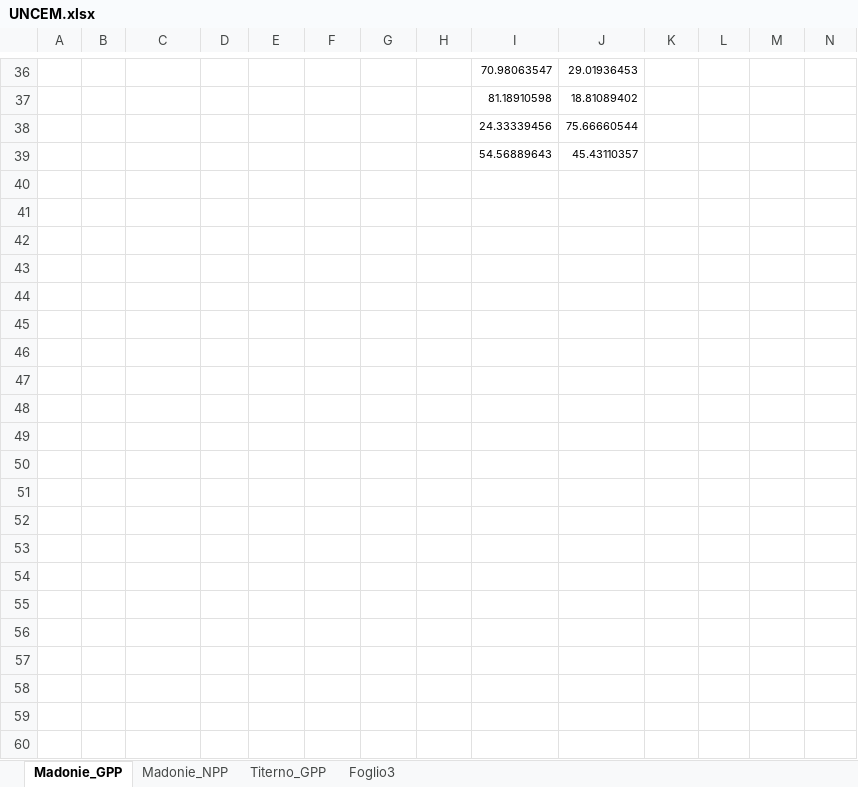
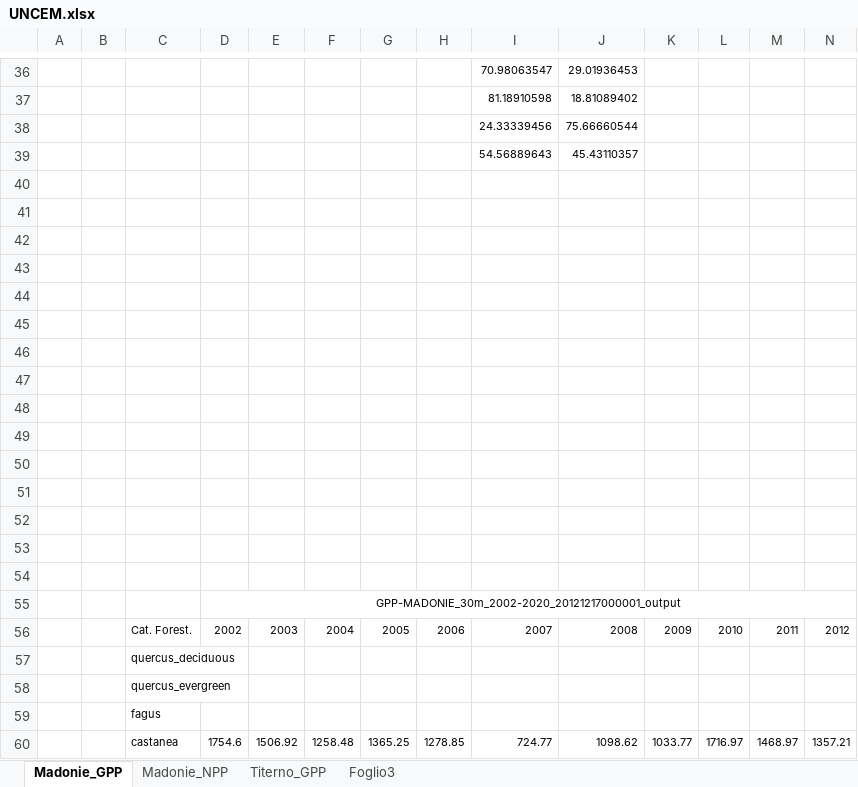
Before and after one commit to Forest-Modelling-Lab/3D-CMCC-FEM, an Excel workbook: docs/UNCEM.xlsx, sheet Madonie_GPP, drawn as a sheet; only a part is shown, gaps mark what is left out; values as stored, in another font and other column widths than the file's, no borders; charts and pictures not drawn; rows hold the shown columns only; the diff names each change by its address in the sheet, - before the commit and + after, or states it on an @@ line.

Commit message:
modified table uncem

```diff
--- a/docs/UNCEM.xlsx (sheet Madonie_GPP)
+++ b/docs/UNCEM.xlsx (sheet Madonie_GPP)
+row 40: (empty)
+row 41: (empty)
+row 42: (empty)
+row 43: (empty)
+row 44: (empty)
+row 45: (empty)
+row 46: (empty)
+row 47: (empty)
+row 48: (empty)
+row 49: (empty)
+row 50: (empty)
+row 51: (empty)
+row 52: (empty)
+row 53: (empty)
+row 54: (empty)
+row 55:  |  |  | GPP-MADONIE_30m_2002-2020_20121217000001_output
+row 56:  |  | Cat. Forest. | 2002 | 2003 | 2004 | 2005 | 2006 | 2007 | 2008 | 2009 | 2010 | 2011 | 2012
+row 57:  |  | quercus_deciduous
+row 58:  |  | quercus_evergreen
+row 59:  |  | fagus
+row 60:  |  | castanea | 1754.6 | 1506.92 | 1258.48 | 1365.25 | 1278.85 | 724.77 | 1098.62 | 1033.77 | 1716.97 | 1468.97 | 1357.21
```
Also changed, not shown: charts or pictures.
